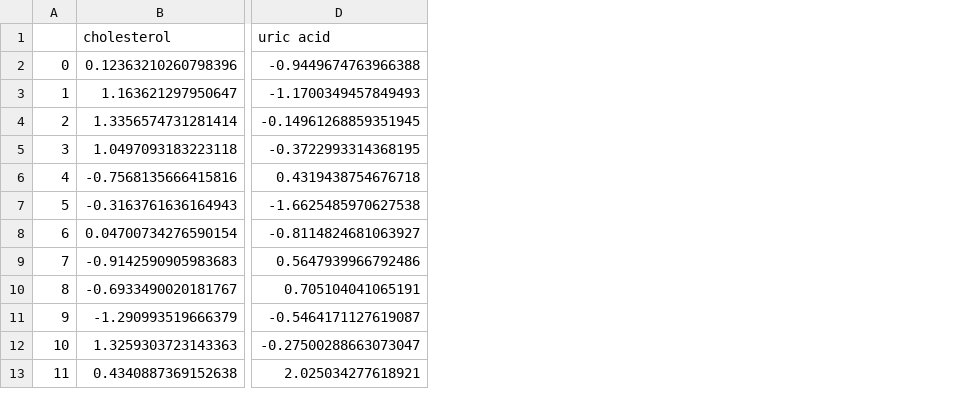
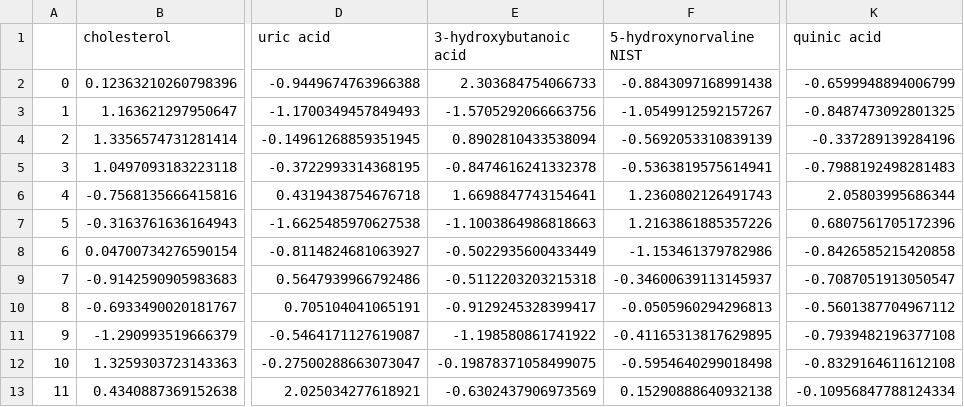
Before and after one commit to utshabkg/lung_cancer_biomarker, a CSV file: final and best approach/Approach 1/serum(Specific Metabolics)_final2.csv, drawn as a sheet; only a part is shown, gaps mark what is left out; the diff names each change by its address in the sheet, - before the commit and + after, or states it on an @@ line.

Commit message:
tried RFE and achieved 84% on serum with 11 metabolites

```diff
--- a/final and best approach/Approach 1/serum(Specific Metabolics)_final2.csv
+++ b/final and best approach/Approach 1/serum(Specific Metabolics)_final2.csv
+column E (3-hydroxybutanoic acid), rows 2-13: 2.303684754066733 | -1.5705292066663756 | 0.8902810433538094 | -0.8474616241332378 | 1.6698847743154641 | -1.1003864986818663 | -0.5022935600433449 | -0.5112203203215318 | -0.9129245328399417 | -1.198580861741922 | -0.19878371058499075 | -0.6302437906973569
+column F (5-hydroxynorvaline NIST), rows 2-13: -0.8843097168991438 | -1.0549912592157267 | -0.5692053310839139 | -0.5363819575614941 | 1.2360802126491743 | 1.2163861885357226 | -1.153461379782986 | -0.34600639113145937 | -0.0505960294296813 | -0.41165313817629895 | -0.5954640299018498 | 0.15290888640932138
+column K (quinic acid), rows 2-13: -0.6599948894006799 | -0.8487473092801325 | -0.337289139284196 | -0.7988192498281483 | 2.05803995686344 | 0.6807561705172396 | -0.8426585215420858 | -0.7087051913050547 | -0.5601387704967112 | -0.7939482196377108 | -0.8329164611612108 | -0.10956847788124334
```
Also changed, not shown: 1 other file.
